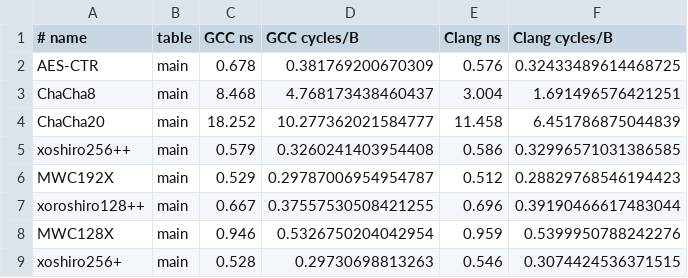
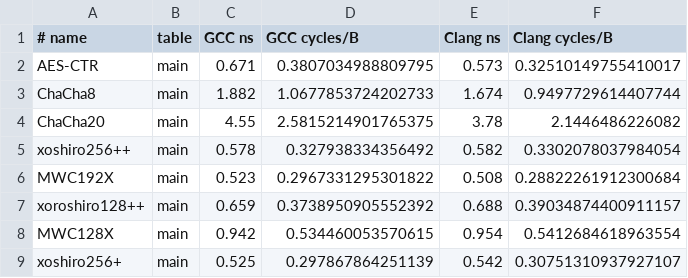
Before and after one commit to vigna/prng-speed, a TSV file: results/cpu/timings.tsv, drawn as a sheet; only a part is shown; the diff covers the shown part only.

```diff
--- a/results/cpu/timings.tsv
+++ b/results/cpu/timings.tsv
@@ -1,9 +1,9 @@
 # name	table	GCC ns	GCC cycles/B	Clang ns	Clang cycles/B
-AES-CTR	main	0.678	0.381769200670309	0.576	0.32433489614468725
-ChaCha8	main	8.468	4.768173438460437	3.004	1.691496576421251
-ChaCha20	main	18.252	10.277362021584777	11.458	6.451786875044839
-xoshiro256++	main	0.579	0.3260241403954408	0.586	0.32996571031386585
-MWC192X	main	0.529	0.29787006954954787	0.512	0.28829768546194423
-xoroshiro128++	main	0.667	0.37557530508421255	0.696	0.39190466617483044
-MWC128X	main	0.946	0.5326750204042954	0.959	0.5399950788242276
-xoshiro256+	main	0.528	0.29730698813263	0.546	0.3074424536371515
+AES-CTR	main	0.671	0.3807034988809795	0.573	0.32510149755410017
+ChaCha8	main	1.882	1.0677853724202733	1.674	0.9497729614407744
+ChaCha20	main	4.55	2.5815214901765375	3.78	2.1446486226082
+xoshiro256++	main	0.578	0.327938334356492	0.582	0.3302078037984054
+MWC192X	main	0.523	0.2967331295301822	0.508	0.28822261912300684
+xoroshiro128++	main	0.659	0.3738950905552392	0.688	0.39034874400911157
+MWC128X	main	0.942	0.534460053570615	0.954	0.5412684618963554
+xoshiro256+	main	0.525	0.297867864251139	0.542	0.30751310937927107
```
Also changed, not shown: 1 removed row and 71 edited cells elsewhere in this file, 4 other files.
